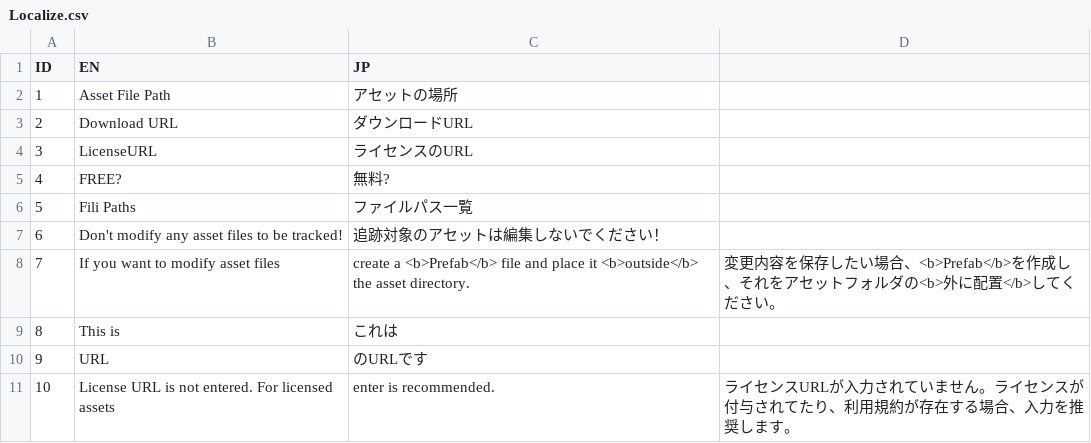
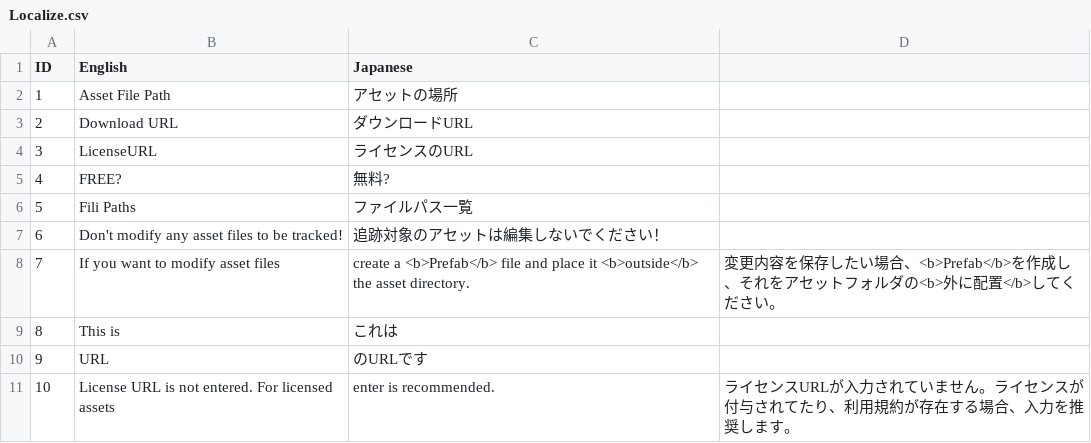
Before and after one commit to sh0ou/AssetReferLinker, a CSV file: Packages/jp.sh0uroom.assetlinker/Editor/Localize.csv, drawn as a sheet.

Commit message:
Create Localize Script

```diff
--- a/Packages/jp.sh0uroom.assetlinker/Editor/Localize.csv
+++ b/Packages/jp.sh0uroom.assetlinker/Editor/Localize.csv
@@ -1,2 +1,2 @@
-ID,EN,JP
+ID,English,Japanese
 1,Asset File Path,アセットの場所
```
Also changed, not shown: 2 other files.
